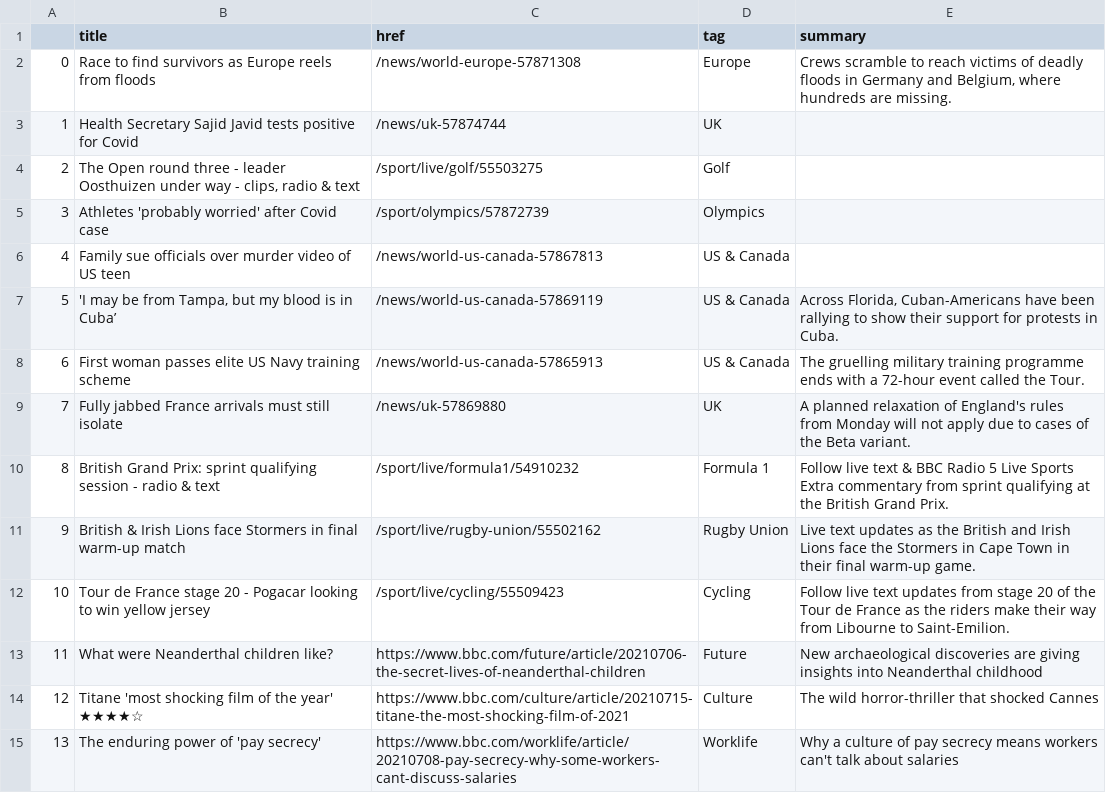
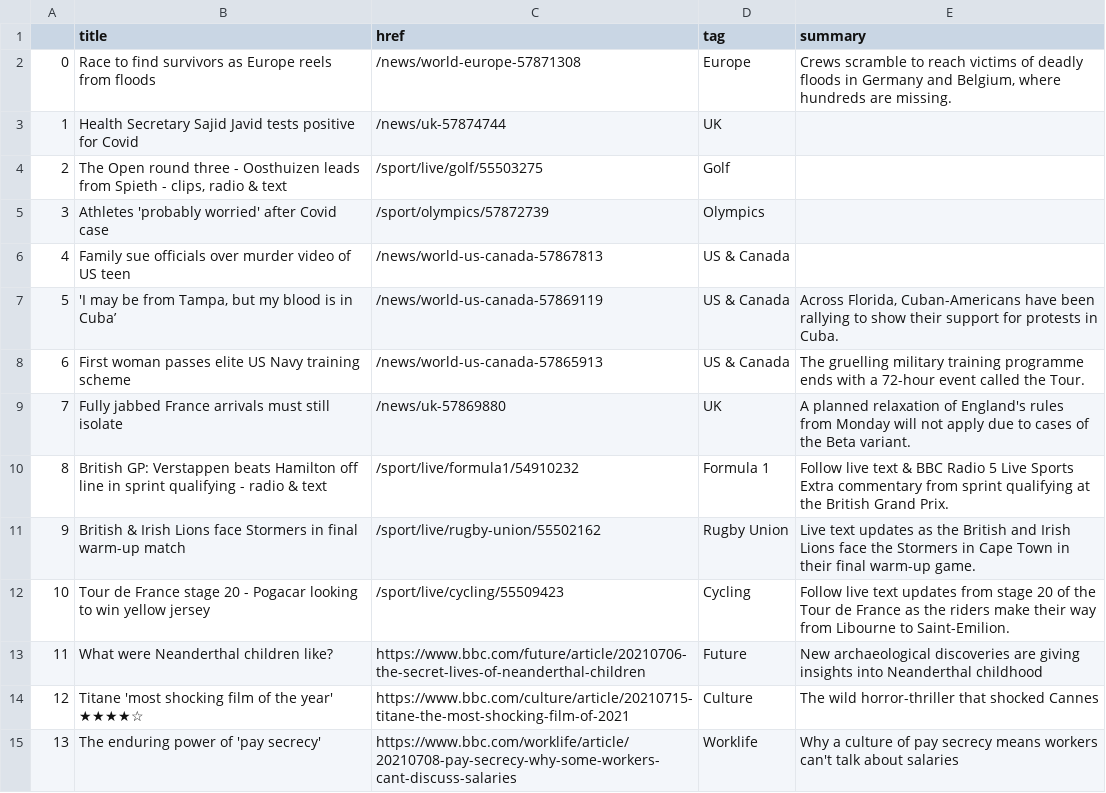
Before and after one commit to jsoma/automatic-scraper, a CSV file: bbc-headlines.csv, drawn as a sheet; only a part is shown.

```diff
--- a/bbc-headlines.csv
+++ b/bbc-headlines.csv
@@ -3,3 +3,3 @@
 1,Health Secretary Sajid Javid tests positive for Covid,/news/uk-57874744,UK,
-2,"The Open round three - leader Oosthuizen under way - clips, radio & text",/sport/live/golf/55503275,Golf,
+2,"The Open round three - Oosthuizen leads from Spieth - clips, radio & text",/sport/live/golf/55503275,Golf,
 3,Athletes 'probably worried' after Covid case,/sport/olympics/57872739,Olympics,
@@ -9,3 +9,3 @@
 7,Fully jabbed France arrivals must still isolate,/news/uk-57869880,UK,A planned relaxation of England's rules from Monday will not apply due to cases of the Beta variant.
-8,British Grand Prix: sprint qualifying session - radio & text,/sport/live/formula1/54910232,Formula 1,Follow live text & BBC Radio 5 Live Sports Extra commentary from sprint qualifying at the British Grand Prix.
+8,British GP: Verstappen beats Hamilton off line in sprint qualifying - radio & text,/sport/live/formula1/54910232,Formula 1,Follow live text & BBC Radio 5 Live Sports Extra commentary from sprint qualifying at the British Grand Prix.
 9,British & Irish Lions face Stormers in final warm-up match,/sport/live/rugby-union/55502162,Rugby Union,Live text updates as the British and Irish Lions face the Stormers in Cape Town in their final warm-up game.
```
